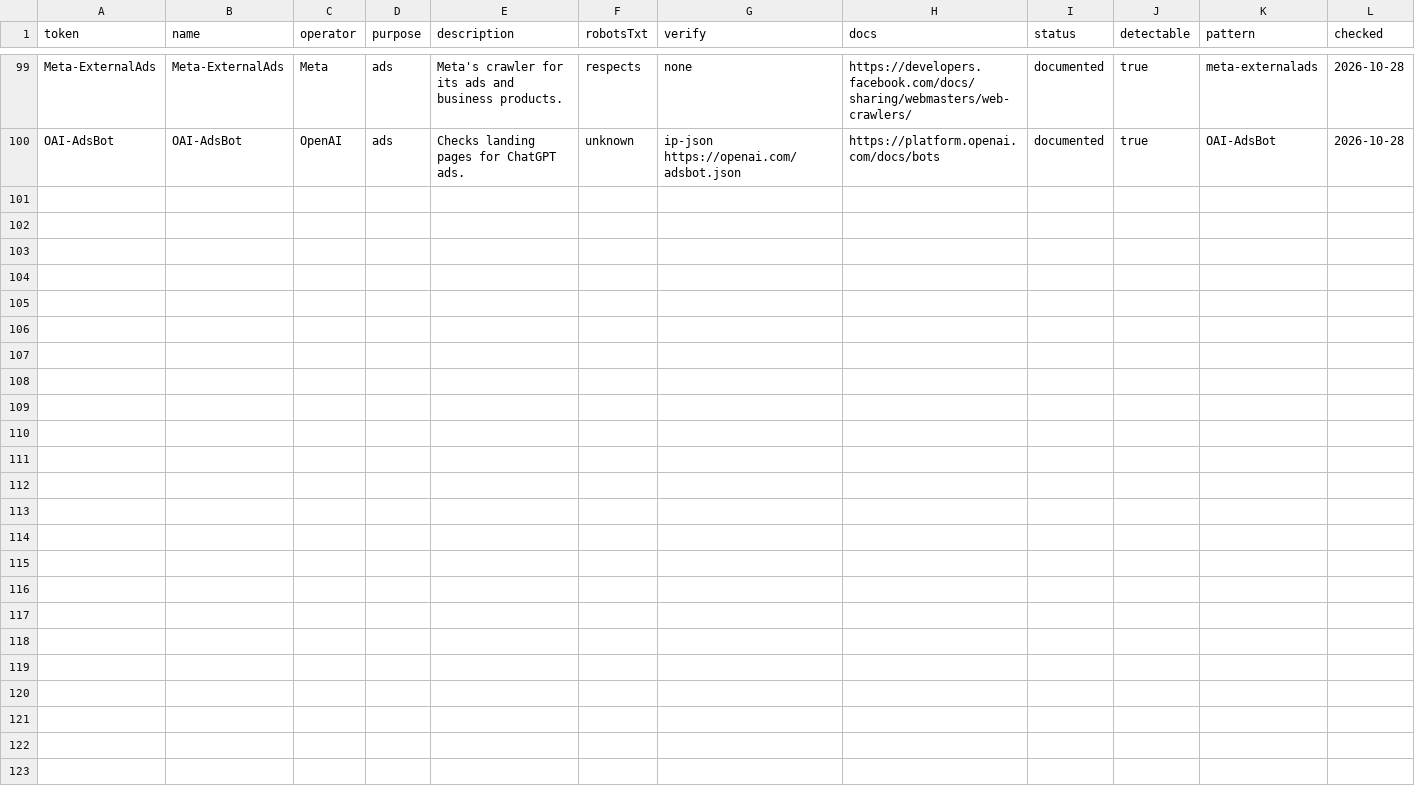
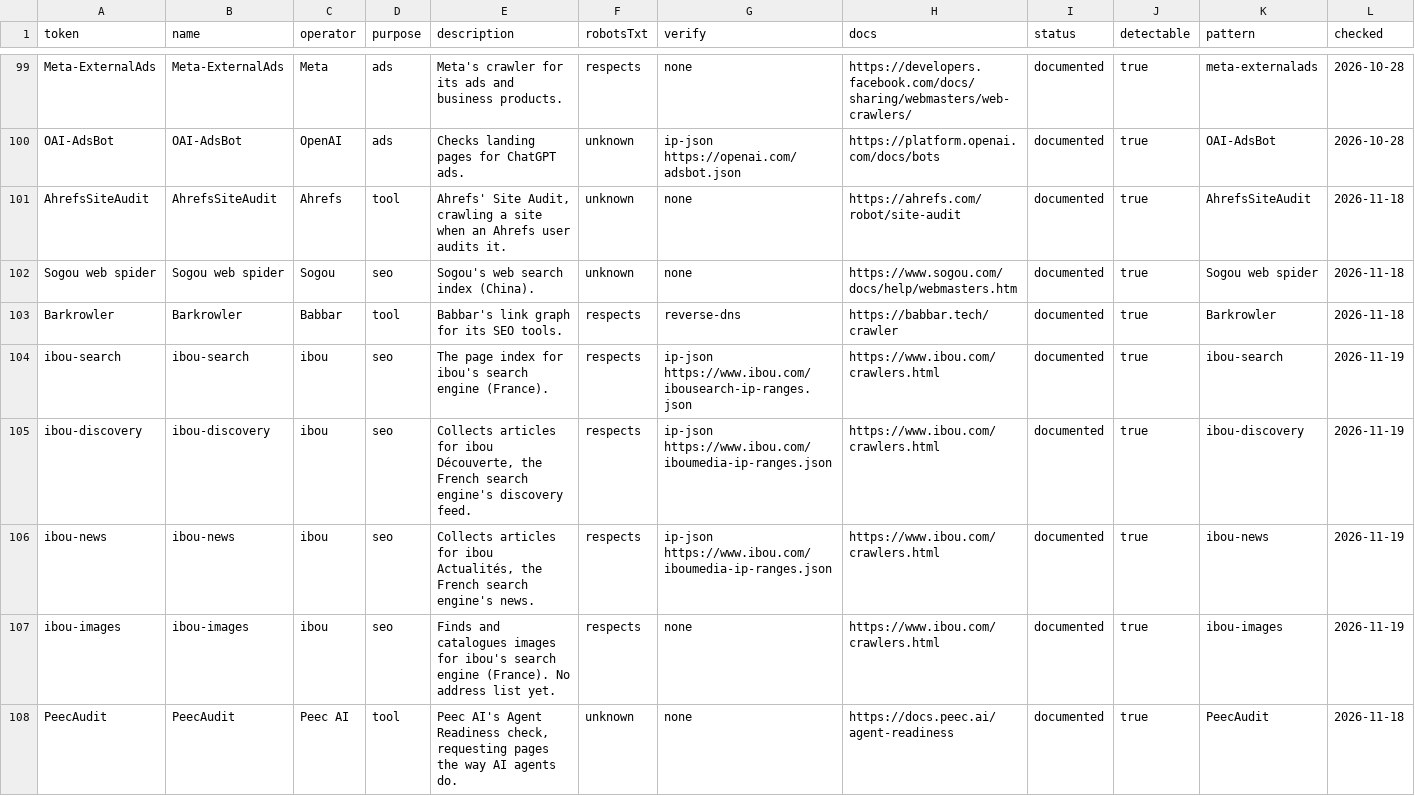
Before and after one commit to stalal/ai-crawlers, a CSV file: bots.csv, drawn as a sheet; only a part is shown, gaps mark what is left out; the diff covers the shown part only; the diff names each change by its address in the sheet, - before the commit and + after, or states it on an @@ line.

Commit message:
Sync with the source list: 115 bots (16 added since 99), ibou follows robots.txt
Co-authored-by: capy-ai[bot] <230910855+capy-ai[bot]@users.noreply.github.com>

```diff
--- a/bots.csv
+++ b/bots.csv
+row 101: AhrefsSiteAudit | AhrefsSiteAudit | Ahrefs | tool | Ahrefs' Site Audit, crawling a site when an Ahrefs user audits it. | unknown | none | https://ahrefs.com/robot/site-audit | documented | true | AhrefsSiteAudit | 2026-11-18
+row 102: Sogou web spider | Sogou web spider | Sogou | seo | Sogou's web search index (China). | unknown | none | https://www.sogou.com/docs/help/webmasters.htm | documented | true | Sogou web spider | 2026-11-18
+row 103: Barkrowler | Barkrowler | Babbar | tool | Babbar's link graph for its SEO tools. | respects | reverse-dns | https://babbar.tech/crawler | documented | true | Barkrowler | 2026-11-18
+row 104: ibou-search | ibou-search | ibou | seo | The page index for ibou's search engine (France). | respects | ip-json https://www.ibou.com/ibousearch-ip-ranges.json | https://www.ibou.com/crawlers.html | documented | true | ibou-search | 2026-11-19
+row 105: ibou-discovery | ibou-discovery | ibou | seo | Collects articles for ibou Découverte, the French search engine's discovery feed. | respects | ip-json https://www.ibou.com/iboumedia-ip-ranges.json | https://www.ibou.com/crawlers.html | documented | true | ibou-discovery | 2026-11-19
+row 106: ibou-news | ibou-news | ibou | seo | Collects articles for ibou Actualités, the French search engine's news. | respects | ip-json https://www.ibou.com/iboumedia-ip-ranges.json | https://www.ibou.com/crawlers.html | documented | true | ibou-news | 2026-11-19
+row 107: ibou-images | ibou-images | ibou | seo | Finds and catalogues images for ibou's search engine (France). No address list yet. | respects | none | https://www.ibou.com/crawlers.html | documented | true | ibou-images | 2026-11-19
+row 108: PeecAudit | PeecAudit | Peec AI | tool | Peec AI's Agent Readiness check, requesting pages the way AI agents do. | unknown | none | https://docs.peec.ai/agent-readiness | documented | true | PeecAudit | 2026-11-18
```
Also changed, not shown: 8 added rows elsewhere in this file, 7 other files.
